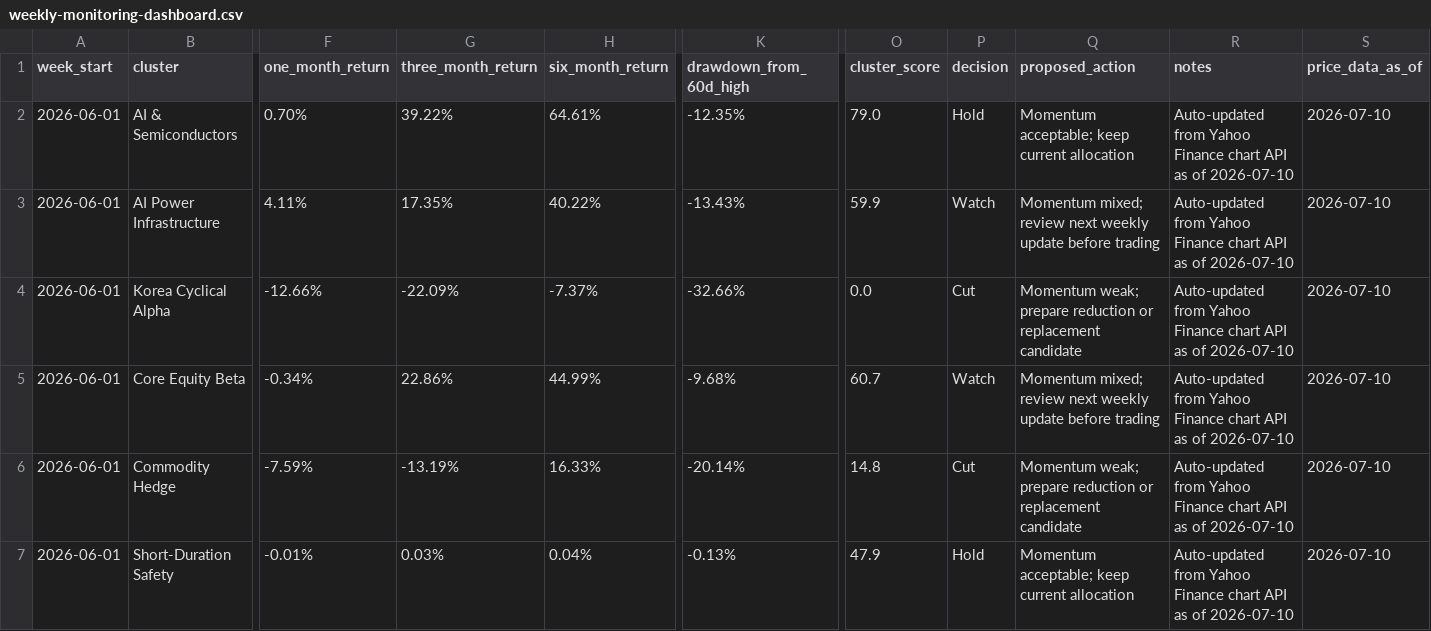
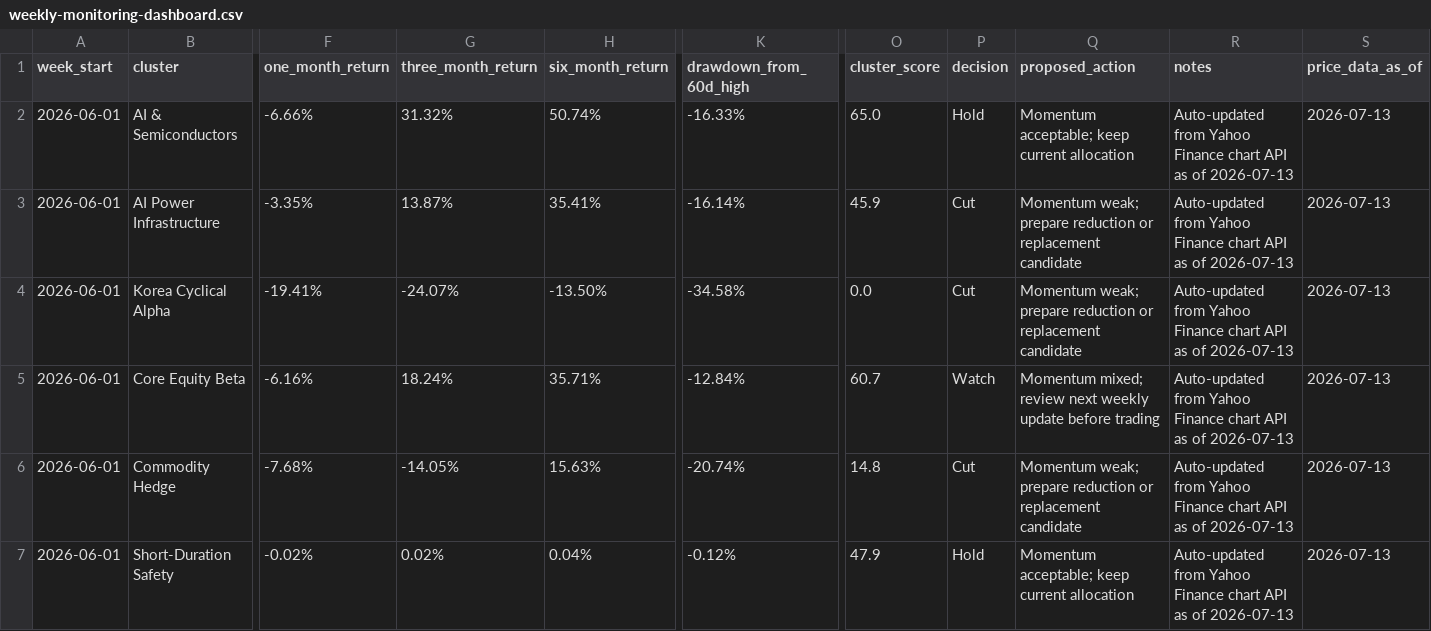
Before and after one commit to 2ynnso/DB-GAPs-EMP-strategy, a CSV file: framework/weekly-monitoring-dashboard.csv, drawn as a sheet; only a part is shown, gaps mark what is left out; the diff covers the shown part only; the diff names each change by its address in the sheet, - before the commit and + after, or states it on an @@ line.

```diff
--- a/framework/weekly-monitoring-dashboard.csv
+++ b/framework/weekly-monitoring-dashboard.csv
-F2 (one_month_return): 0.70%
+F2 (one_month_return): -6.66%
-G2 (three_month_return): 39.22%
+G2 (three_month_return): 31.32%
-H2 (six_month_return): 64.61%
+H2 (six_month_return): 50.74%
-K2 (drawdown_from_60d_high): -12.35%
+K2 (drawdown_from_60d_high): -16.33%
-O2 (cluster_score): 79.0
+O2 (cluster_score): 65.0
-R2:R7 (notes): …as of 2026-07-10
+R2:R7 (notes): …as of 2026-07-13
-S2:S7 (price_data_as_of): 2026-07-10
+S2:S7 (price_data_as_of): 2026-07-13
-F3 (one_month_return): 4.11%
+F3 (one_month_return): -3.35%
-G3 (three_month_return): 17.35%
+G3 (three_month_return): 13.87%
-H3 (six_month_return): 40.22%
+H3 (six_month_return): 35.41%
-K3 (drawdown_from_60d_high): -13.43%
+K3 (drawdown_from_60d_high): -16.14%
-O3 (cluster_score): 59.9
+O3 (cluster_score): 45.9
-P3 (decision): Watch
+P3 (decision): Cut
-Q3 (proposed_action): Momentum mixed; review next weekly update before trading
+Q3 (proposed_action): Momentum weak; prepare reduction or replacement candidate
-F4 (one_month_return): -12.66%
+F4 (one_month_return): -19.41%
-G4 (three_month_return): -22.09%
+G4 (three_month_return): -24.07%
-H4 (six_month_return): -7.37%
+H4 (six_month_return): -13.50%
-K4 (drawdown_from_60d_high): -32.66%
+K4 (drawdown_from_60d_high): -34.58%
-F5 (one_month_return): -0.34%
+F5 (one_month_return): -6.16%
-G5 (three_month_return): 22.86%
+G5 (three_month_return): 18.24%
-H5 (six_month_return): 44.99%
+H5 (six_month_return): 35.71%
-K5 (drawdown_from_60d_high): -9.68%
+K5 (drawdown_from_60d_high): -12.84%
-F6 (one_month_return): -7.59%
+F6 (one_month_return): -7.68%
-G6 (three_month_return): -13.19%
+G6 (three_month_return): -14.05%
-H6 (six_month_return): 16.33%
+H6 (six_month_return): 15.63%
-K6 (drawdown_from_60d_high): -20.14%
+K6 (drawdown_from_60d_high): -20.74%
-F7 (one_month_return): -0.01%
+F7 (one_month_return): -0.02%
-G7 (three_month_return): 0.03%
+G7 (three_month_return): 0.02%
-K7 (drawdown_from_60d_high): -0.13%
+K7 (drawdown_from_60d_high): -0.12%
```
Also changed, not shown: 17 edited cells elsewhere in this file, framework/equity-momentum.csv.
